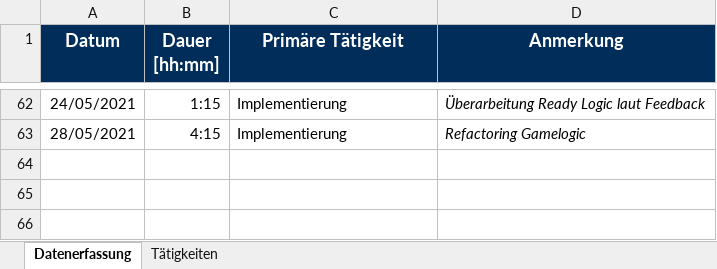
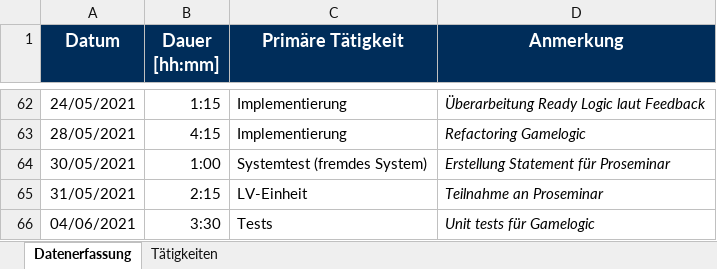
Before and after one commit to Hegl1/SE_2021_g4t3, an Excel workbook: docs/timetracking/Zeitaufzeichnung_Marcel_Huber.xlsx, sheet Datenerfassung, drawn as a sheet; only a part is shown, gaps mark what is left out; values as stored, in another font and other column widths than the file's, no borders; the diff names each change by its address in the sheet, - before the commit and + after, or states it on an @@ line.

Commit message:
docs(timetracking): updated timetracking

```diff
--- a/docs/timetracking/Zeitaufzeichnung_Marcel_Huber.xlsx (sheet Datenerfassung)
+++ b/docs/timetracking/Zeitaufzeichnung_Marcel_Huber.xlsx (sheet Datenerfassung)
+row 64: 30/05/2021 | 1:00 | Systemtest (fremdes System) | Erstellung Statement für Proseminar
+row 65: 31/05/2021 | 2:15 | LV-Einheit | Teilnahme an Proseminar
+row 66: 04/06/2021 | 3:30 | Tests | Unit tests für Gamelogic
```
